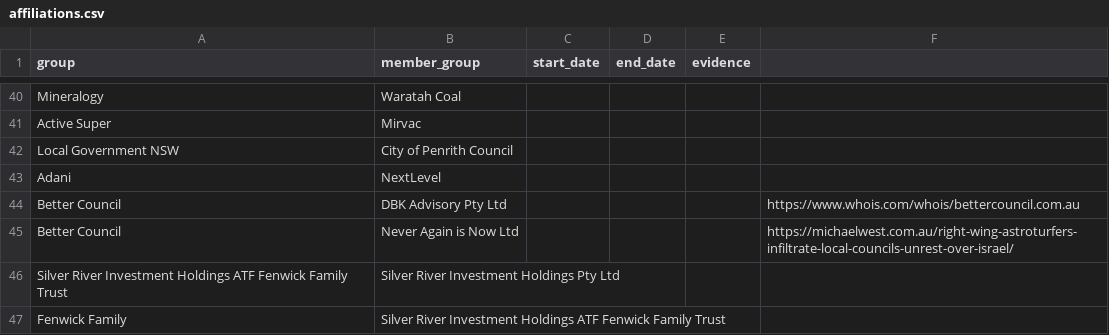
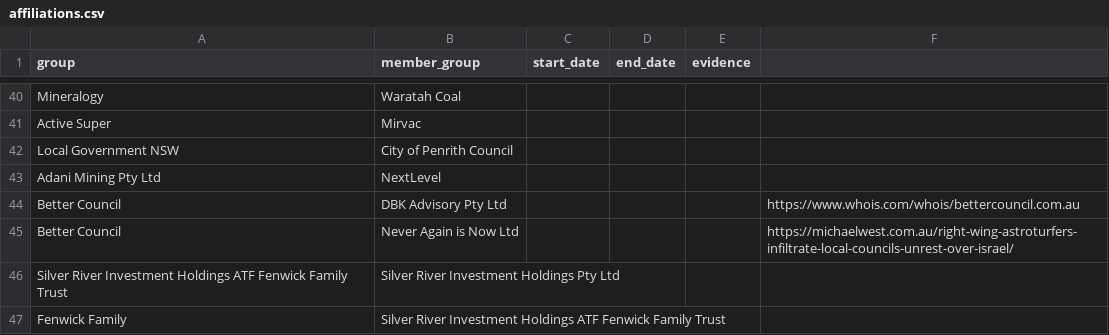
Before and after one commit to johnofsydney/lester, a CSV file: csv_data/affiliations.csv, drawn as a sheet; only a part is shown, gaps mark what is left out.

```diff
--- a/csv_data/affiliations.csv
+++ b/csv_data/affiliations.csv
@@ -42,3 +42,3 @@ Active Super, Mirvac
 Local Government NSW, City of Penrith Council
-Adani, NextLevel
+Adani Mining Pty Ltd, NextLevel
 Better Council, DBK Advisory Pty Ltd, , , , https://www.whois.com/whois/bettercouncil.com.au
```
Also changed, not shown: csv_data/other_people_groups_positions.csv, 2 other files.
